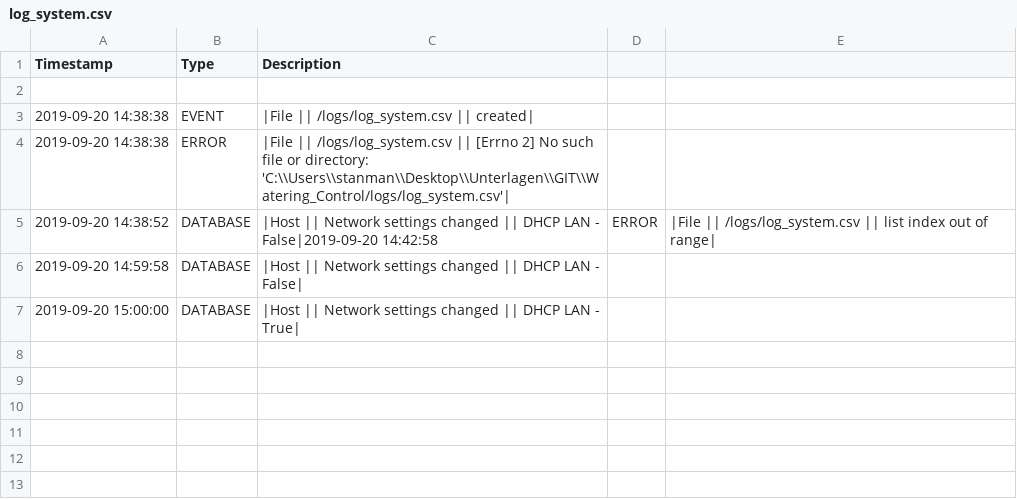
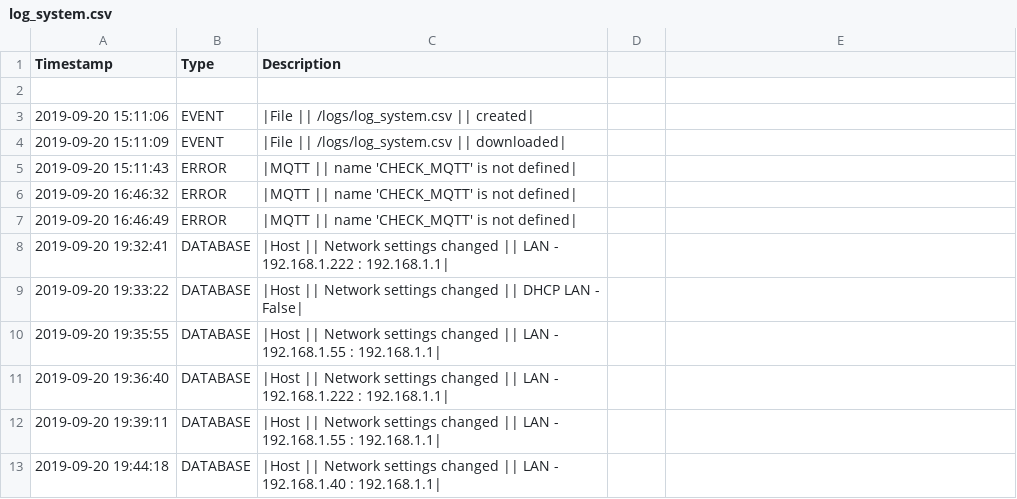
Before and after one commit to stanman71/Priscilla, a CSV file: logs/log_system.csv, drawn as a sheet.

```diff
--- a/logs/log_system.csv
+++ b/logs/log_system.csv
@@ -2,6 +2,12 @@ Timestamp,Type,Description
 
-2019-09-20 14:38:38,EVENT,|File || /logs/log_system.csv || created|
-2019-09-20 14:38:38,ERROR,|File || /logs/log_system.csv || [Errno 2] No such file or directory: 'C:\\Users\\stanman\\Desktop\\Unterlagen\\GIT\\Watering_Control/logs/log_system.csv'|
-2019-09-20 14:38:52,DATABASE,|Host || Network settings changed || DHCP LAN - False|2019-09-20 14:42:58,ERROR,|File || /logs/log_system.csv || list index out of range|
-2019-09-20 14:59:58,DATABASE,|Host || Network settings changed || DHCP LAN - False|
-2019-09-20 15:00:00,DATABASE,|Host || Network settings changed || DHCP LAN - True|
+2019-09-20 15:11:06,EVENT,|File || /logs/log_system.csv || created|
+2019-09-20 15:11:09,EVENT,|File || /logs/log_system.csv || downloaded|
+2019-09-20 15:11:43,ERROR,|MQTT || name 'CHECK_MQTT' is not defined|
+2019-09-20 16:46:32,ERROR,|MQTT || name 'CHECK_MQTT' is not defined|
+2019-09-20 16:46:49,ERROR,|MQTT || name 'CHECK_MQTT' is not defined|
+2019-09-20 19:32:41,DATABASE,|Host || Network settings changed || LAN - 192.168.1.222 : 192.168.1.1|
+2019-09-20 19:33:22,DATABASE,|Host || Network settings changed || DHCP LAN - False|
+2019-09-20 19:35:55,DATABASE,|Host || Network settings changed || LAN - 192.168.1.55 : 192.168.1.1|
+2019-09-20 19:36:40,DATABASE,|Host || Network settings changed || LAN - 192.168.1.222 : 192.168.1.1|
+2019-09-20 19:39:11,DATABASE,|Host || Network settings changed || LAN - 192.168.1.55 : 192.168.1.1|
+2019-09-20 19:44:18,DATABASE,|Host || Network settings changed || LAN - 192.168.1.40 : 192.168.1.1|
```
Also changed, not shown: 8 other files.
